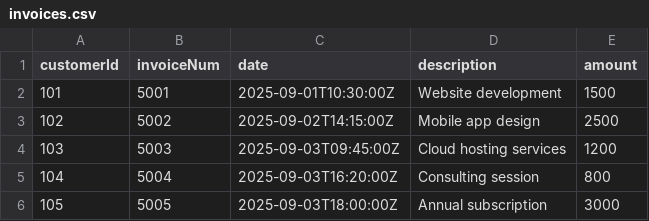
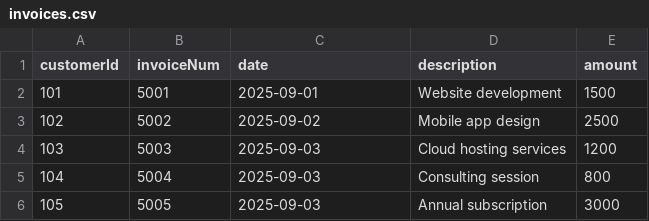
Before and after one commit to yparikh8036/ABLSoft_Combined_Repo, a CSV file: ablsoft/src/main/resources/static/invoices.csv, drawn as a sheet.

```diff
--- a/ablsoft/src/main/resources/static/invoices.csv
+++ b/ablsoft/src/main/resources/static/invoices.csv
@@ -1,6 +1,6 @@
 customerId;invoiceNum;date;description;amount
-101;5001;2025-09-01T10:30:00Z;Website development;1500
-102;5002;2025-09-02T14:15:00Z;Mobile app design;2500
-103;5003;2025-09-03T09:45:00Z;Cloud hosting services;1200
-104;5004;2025-09-03T16:20:00Z;Consulting session;800
-105;5005;2025-09-03T18:00:00Z;Annual subscription;3000
+101;5001;2025-09-01;Website development;1500
+102;5002;2025-09-02;Mobile app design;2500
+103;5003;2025-09-03;Cloud hosting services;1200
+104;5004;2025-09-03;Consulting session;800
+105;5005;2025-09-03;Annual subscription;3000
```
Also changed, not shown: 9 other files.
